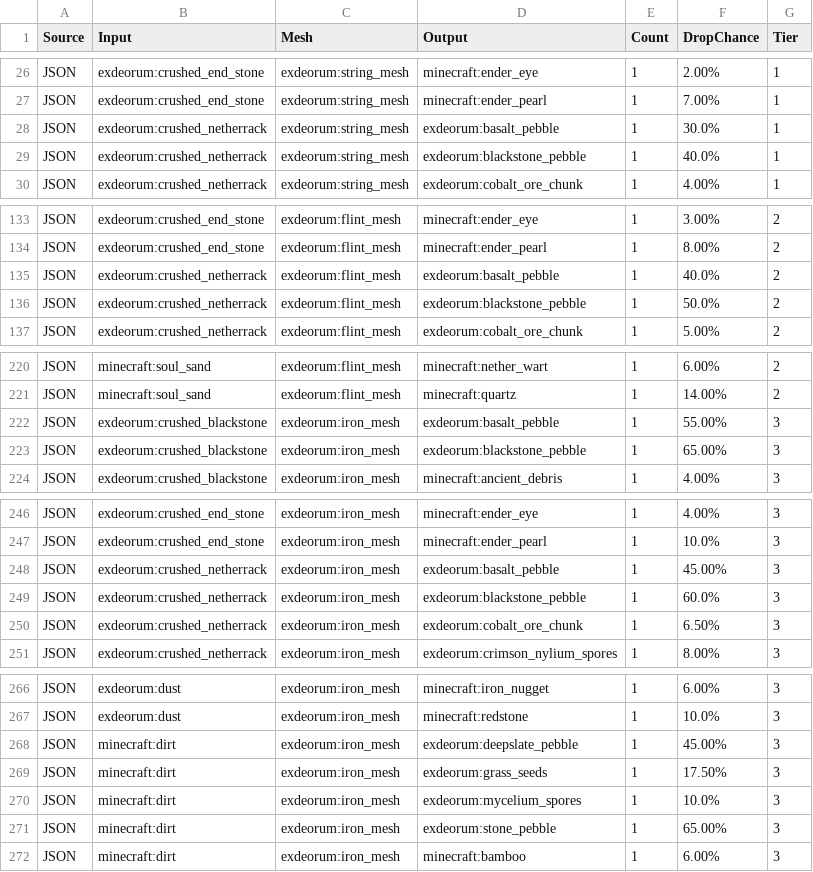
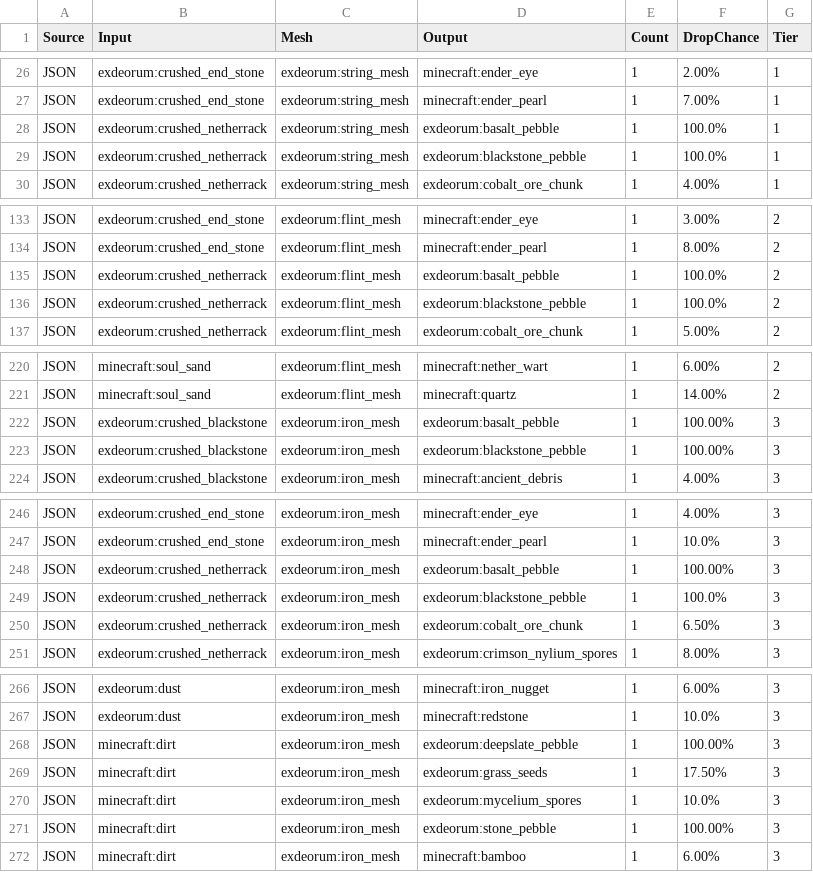
Before and after one commit to andrewbaylissphotography/ATM10TTS-Sieve, a CSV file: sieve_recipes.csv, drawn as a sheet; only a part is shown, gaps mark what is left out; the diff covers the shown part only.

Commit message:
Update sieve_recipes.csv
set pebbles as 100% chance to drop

```diff
--- a/sieve_recipes.csv
+++ b/sieve_recipes.csv
@@ -27,4 +27,4 @@
 "JSON","exdeorum:crushed_end_stone","exdeorum:string_mesh","minecraft:ender_pearl","1","7.00%","1"
-"JSON","exdeorum:crushed_netherrack","exdeorum:string_mesh","exdeorum:basalt_pebble","1","30.0%","1"
-"JSON","exdeorum:crushed_netherrack","exdeorum:string_mesh","exdeorum:blackstone_pebble","1","40.0%","1"
+"JSON","exdeorum:crushed_netherrack","exdeorum:string_mesh","exdeorum:basalt_pebble","1","100.0%","1"
+"JSON","exdeorum:crushed_netherrack","exdeorum:string_mesh","exdeorum:blackstone_pebble","1","100.0%","1"
 "JSON","exdeorum:crushed_netherrack","exdeorum:string_mesh","exdeorum:cobalt_ore_chunk","1","4.00%","1"
@@ -134,4 +134,4 @@
 "JSON","exdeorum:crushed_end_stone","exdeorum:flint_mesh","minecraft:ender_pearl","1","8.00%","2"
-"JSON","exdeorum:crushed_netherrack","exdeorum:flint_mesh","exdeorum:basalt_pebble","1","40.0%","2"
-"JSON","exdeorum:crushed_netherrack","exdeorum:flint_mesh","exdeorum:blackstone_pebble","1","50.0%","2"
+"JSON","exdeorum:crushed_netherrack","exdeorum:flint_mesh","exdeorum:basalt_pebble","1","100.0%","2"
+"JSON","exdeorum:crushed_netherrack","exdeorum:flint_mesh","exdeorum:blackstone_pebble","1","100.0%","2"
 "JSON","exdeorum:crushed_netherrack","exdeorum:flint_mesh","exdeorum:cobalt_ore_chunk","1","5.00%","2"
@@ -221,4 +221,4 @@
 "JSON","minecraft:soul_sand","exdeorum:flint_mesh","minecraft:quartz","1","14.00%","2"
-"JSON","exdeorum:crushed_blackstone","exdeorum:iron_mesh","exdeorum:basalt_pebble","1","55.00%","3"
-"JSON","exdeorum:crushed_blackstone","exdeorum:iron_mesh","exdeorum:blackstone_pebble","1","65.00%","3"
+"JSON","exdeorum:crushed_blackstone","exdeorum:iron_mesh","exdeorum:basalt_pebble","1","100.00%","3"
+"JSON","exdeorum:crushed_blackstone","exdeorum:iron_mesh","exdeorum:blackstone_pebble","1","100.00%","3"
 "JSON","exdeorum:crushed_blackstone","exdeorum:iron_mesh","minecraft:ancient_debris","1","4.00%","3"
@@ -247,4 +247,4 @@
 "JSON","exdeorum:crushed_end_stone","exdeorum:iron_mesh","minecraft:ender_pearl","1","10.0%","3"
-"JSON","exdeorum:crushed_netherrack","exdeorum:iron_mesh","exdeorum:basalt_pebble","1","45.00%","3"
-"JSON","exdeorum:crushed_netherrack","exdeorum:iron_mesh","exdeorum:blackstone_pebble","1","60.0%","3"
+"JSON","exdeorum:crushed_netherrack","exdeorum:iron_mesh","exdeorum:basalt_pebble","1","100.00%","3"
+"JSON","exdeorum:crushed_netherrack","exdeorum:iron_mesh","exdeorum:blackstone_pebble","1","100.0%","3"
 "JSON","exdeorum:crushed_netherrack","exdeorum:iron_mesh","exdeorum:cobalt_ore_chunk","1","6.50%","3"
@@ -267,6 +267,6 @@
 "JSON","exdeorum:dust","exdeorum:iron_mesh","minecraft:redstone","1","10.0%","3"
-"JSON","minecraft:dirt","exdeorum:iron_mesh","exdeorum:deepslate_pebble","1","45.00%","3"
+"JSON","minecraft:dirt","exdeorum:iron_mesh","exdeorum:deepslate_pebble","1","100.00%","3"
 "JSON","minecraft:dirt","exdeorum:iron_mesh","exdeorum:grass_seeds","1","17.50%","3"
 "JSON","minecraft:dirt","exdeorum:iron_mesh","exdeorum:mycelium_spores","1","10.0%","3"
-"JSON","minecraft:dirt","exdeorum:iron_mesh","exdeorum:stone_pebble","1","65.00%","3"
+"JSON","minecraft:dirt","exdeorum:iron_mesh","exdeorum:stone_pebble","1","100.00%","3"
 "JSON","minecraft:dirt","exdeorum:iron_mesh","minecraft:bamboo","1","6.00%","3"
```
Also changed, not shown: 26 edited cells elsewhere in this file.
